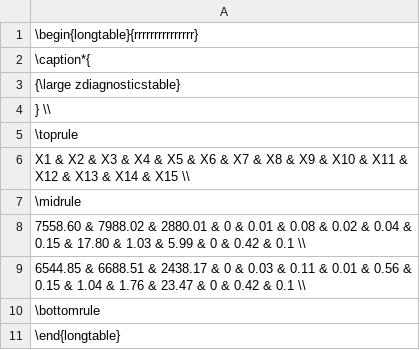
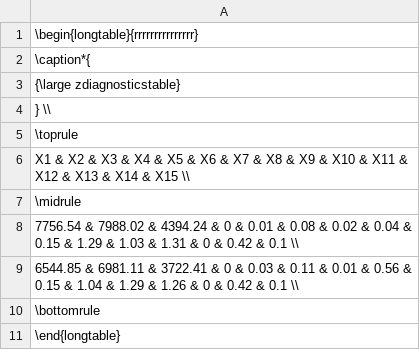
Before and after one commit to laposanti/Ordered-Stochastic-Blockmodel, a CSV file: POMMs/POMM_flex/MCMC/results_small_M/processed/z_diagnostic_tableSimple.csv, drawn as a sheet.

```diff
--- a/POMMs/POMM_flex/MCMC/results_small_M/processed/z_diagnostic_tableSimple.csv
+++ b/POMMs/POMM_flex/MCMC/results_small_M/processed/z_diagnostic_tableSimple.csv
@@ -7,4 +7,4 @@ X1 & X2 & X3 & X4 & X5 & X6 & X7 & X8 & X9 & X10 & X11 & X12 & X13 & X14 & X15 \
 \midrule
-7558.60 & 7988.02 & 2880.01 & 0 & 0.01 & 0.08 & 0.02 & 0.04 & 0.15 & 17.80 & 1.03 & 5.99 & 0 & 0.42 & 0.1 \\
-6544.85 & 6688.51 & 2438.17 & 0 & 0.03 & 0.11 & 0.01 & 0.56 & 0.15 & 1.04 & 1.76 & 23.47 & 0 & 0.42 & 0.1 \\
+7756.54 & 7988.02 & 4394.24 & 0 & 0.01 & 0.08 & 0.02 & 0.04 & 0.15 & 1.29 & 1.03 & 1.31 & 0 & 0.42 & 0.1 \\
+6544.85 & 6981.11 & 3722.41 & 0 & 0.03 & 0.11 & 0.01 & 0.56 & 0.15 & 1.04 & 1.29 & 1.26 & 0 & 0.42 & 0.1 \\
 \bottomrule
```
Also changed, not shown: POMMs/POMM_flex/MCMC/results_small_M/processed/P_diagnostic_tablePOMM.csv, POMMs/POMM_flex/MCMC/results_small_M/processed/P_diagnostic_tableSimple.csv, 13 other files.
